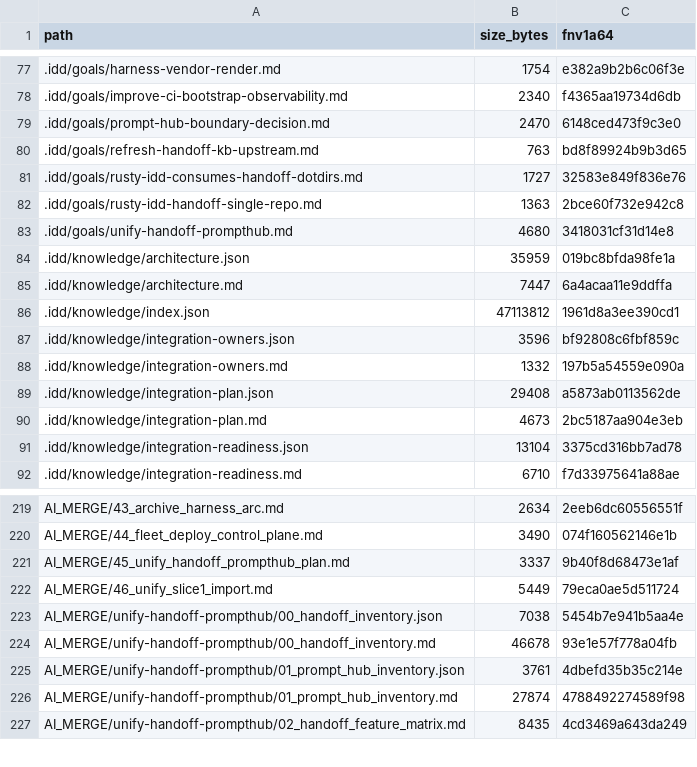
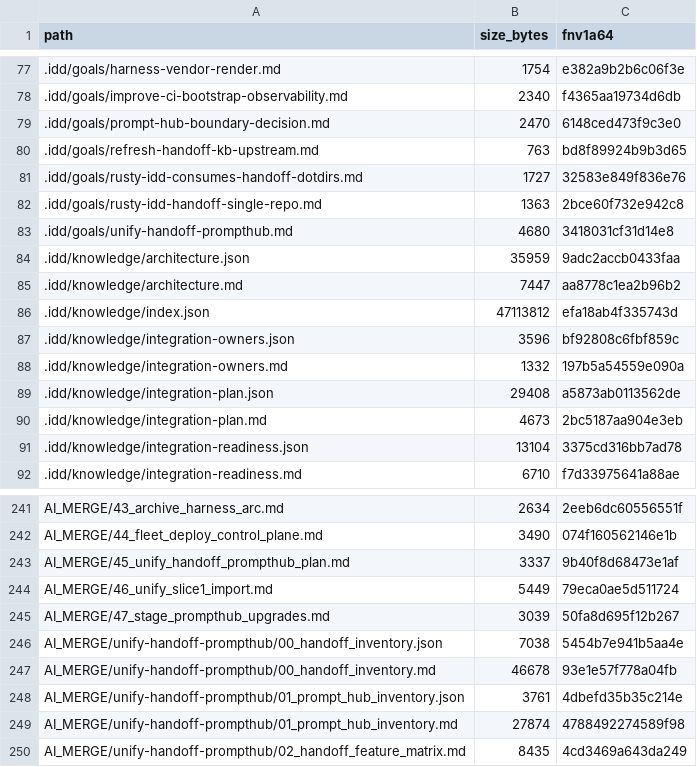
Before and after one commit to FlexNetOS/rusty-idd, a TSV file: .idd/MANIFEST.tsv, drawn as a sheet; only a part is shown, gaps mark what is left out; the diff covers the shown part only.

```diff
--- a/.idd/MANIFEST.tsv
+++ b/.idd/MANIFEST.tsv
@@ -83,5 +83,5 @@ path	size_bytes	fnv1a64
 .idd/goals/unify-handoff-prompthub.md	4680	3418031cf31d14e8
-.idd/knowledge/architecture.json	35959	019bc8bfda98fe1a
-.idd/knowledge/architecture.md	7447	6a4acaa11e9ddffa
-.idd/knowledge/index.json	47113812	1961d8a3ee390cd1
+.idd/knowledge/architecture.json	35959	9adc2accb0433faa
+.idd/knowledge/architecture.md	7447	aa8778c1ea2b96b2
+.idd/knowledge/index.json	47113812	efa18ab4f335743d
 .idd/knowledge/integration-owners.json	3596	bf92808c6fbf859c
@@ -222,2 +244,3 @@ AI_MERGE/45_unify_handoff_prompthub_plan.md	3337	9b40f8d68473e1af
 AI_MERGE/46_unify_slice1_import.md	5449	79eca0ae5d511724
+AI_MERGE/47_stage_prompthub_upgrades.md	3039	50fa8d695f12b267
 AI_MERGE/unify-handoff-prompthub/00_handoff_inventory.json	7038	5454b7e941b5aa4e
```
Also changed, not shown: 22 added rows and 1 edited cell elsewhere in this file, 27 other files.
